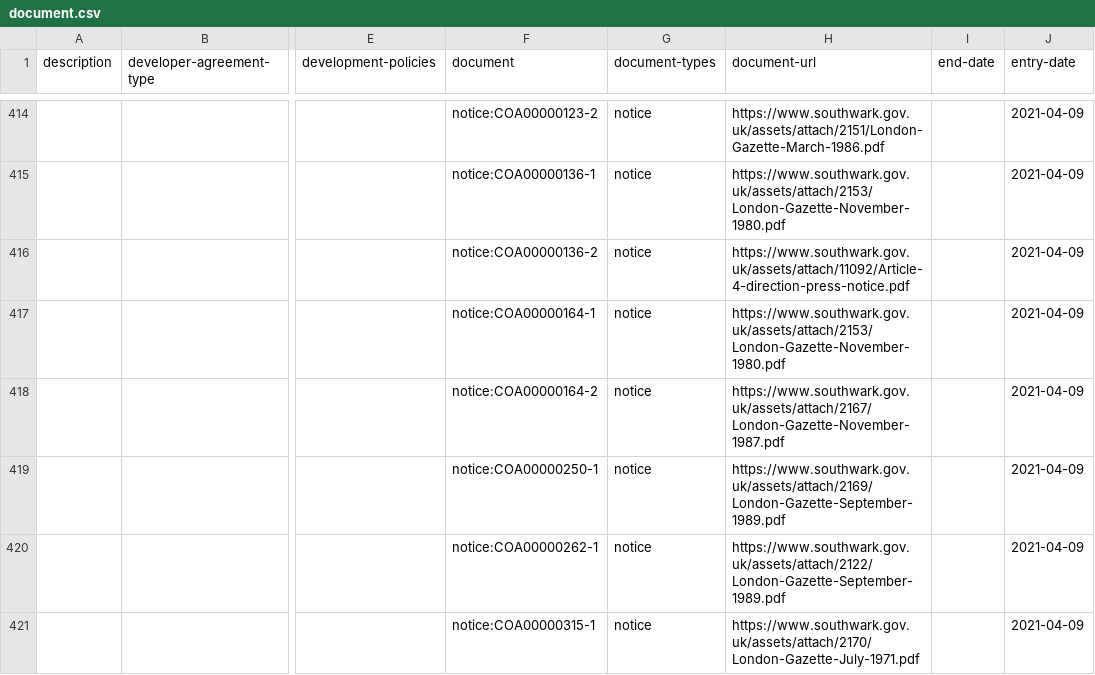
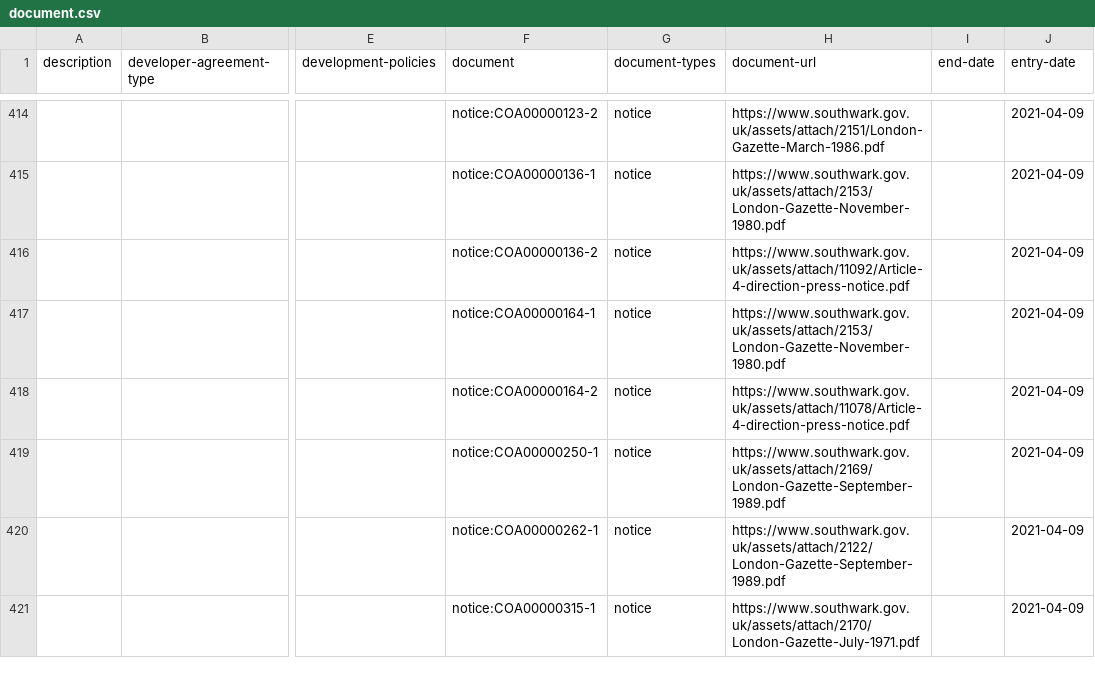
Before and after one commit to digital-land/document-collection, a CSV file: dataset/document.csv, drawn as a sheet; only a part is shown, gaps mark what is left out; the diff covers the shown part only; the diff names each change by its address in the sheet, - before the commit and + after, or states it on an @@ line.

```diff
--- a/dataset/document.csv
+++ b/dataset/document.csv
-H418 (document-url): https://www.southwark.gov.uk/assets/attach/2167/London-Gazette-November-1987.pdf
+H418 (document-url): https://www.southwark.gov.uk/assets/attach/11078/Article-4-direction-press-notice.pdf
```
Also changed, not shown: 8 edited cells elsewhere in this file, 1 other file.
